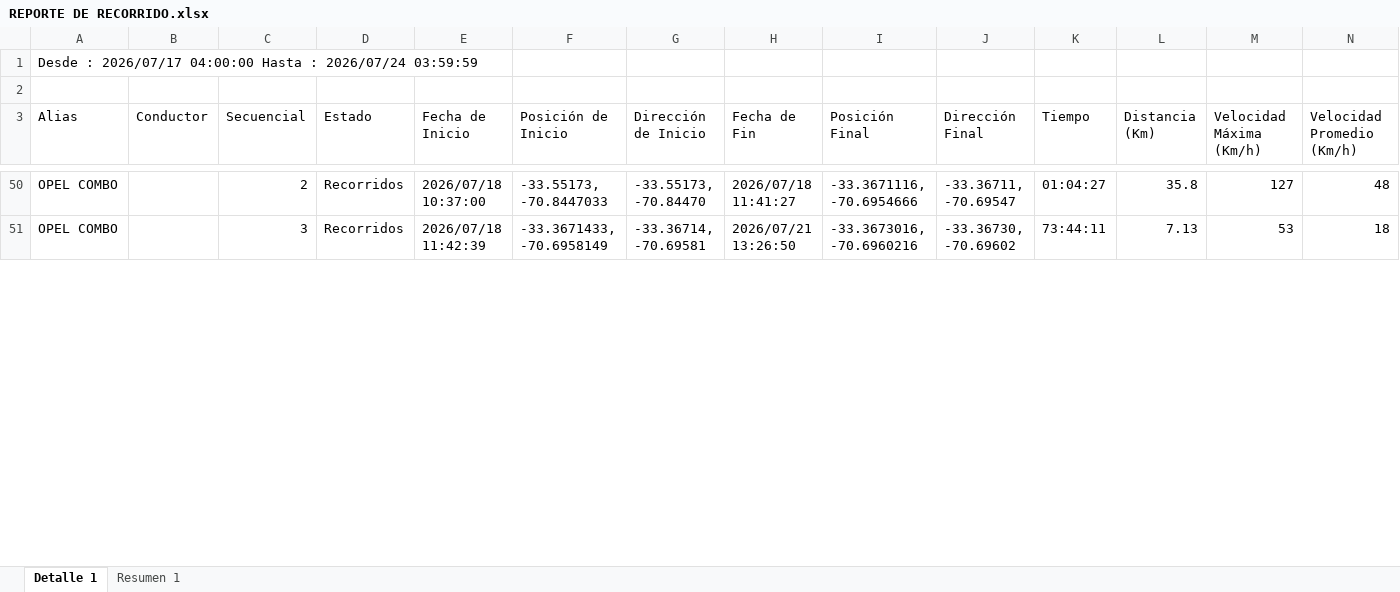
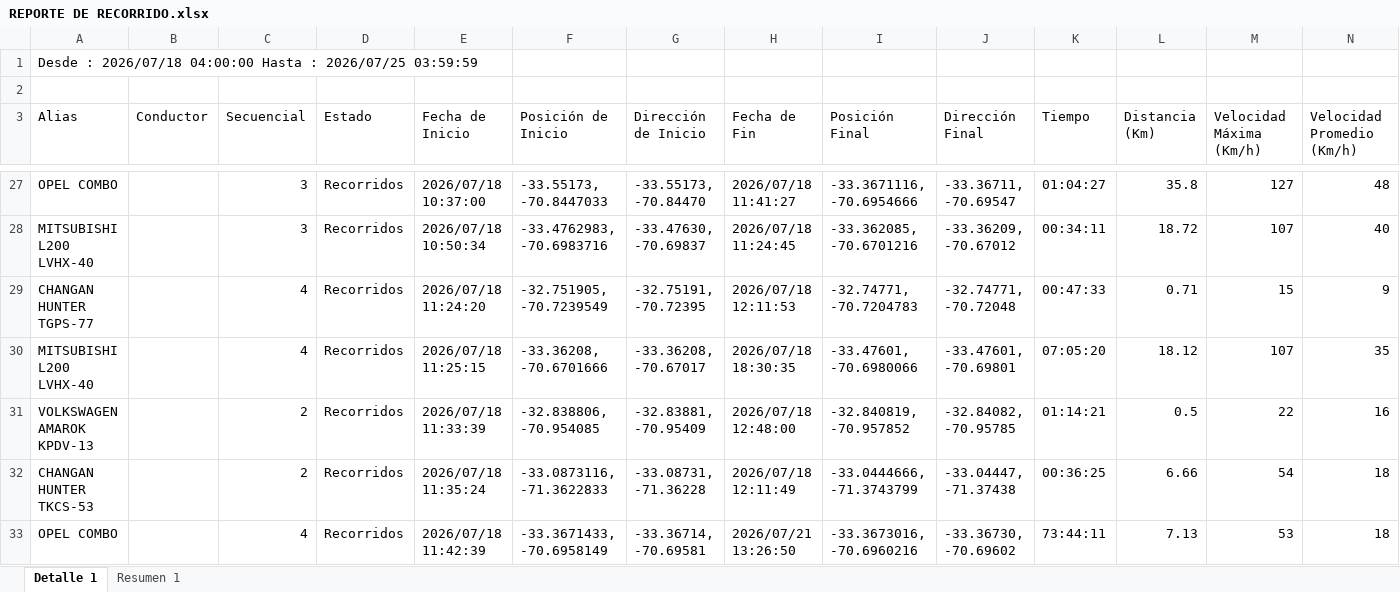
Before and after one commit to WurfelSPA/tracklink-visibility, an Excel workbook: REPORTE DE RECORRIDO.xlsx, sheet Detalle 1, drawn as a sheet; only a part is shown, gaps mark what is left out; values as stored, in another font and other column widths than the file's, no borders; addresses are those after the commit; the diff covers the shown part only; the diff names each change by its address in the sheet, - before the commit and + after, or states it on an @@ line.

```diff
--- a/REPORTE DE RECORRIDO.xlsx (sheet Detalle 1)
+++ b/REPORTE DE RECORRIDO.xlsx (sheet Detalle 1)
-A1 (Alias): Desde : 2026/07/17 04:00:00 Hasta : 2026/07/24 03:59:59
+A1 (Alias): Desde : 2026/07/18 04:00:00 Hasta : 2026/07/25 03:59:59
-C27 (Secuencial): 2
+C27 (Secuencial): 3
+row 28: MITSUBISHI L200 LVHX-40 |  | 3 | Recorridos | 2026/07/18 10:50:34 | -33.4762983, -70.6983716 | -33.47630, -70.69837 | 2026/07/18 11:24:45 | -33.362085, -70.6701216 | -33.36209, -70.67012 | 00:34:11 | 18.72 | 107 | 40
+row 29: CHANGAN HUNTER TGPS-77 |  | 4 | Recorridos | 2026/07/18 11:24:20 | -32.751905, -70.7239549 | -32.75191, -70.72395 | 2026/07/18 12:11:53 | -32.74771, -70.7204783 | -32.74771, -70.72048 | 00:47:33 | 0.71 | 15 | 9
+row 30: MITSUBISHI L200 LVHX-40 |  | 4 | Recorridos | 2026/07/18 11:25:15 | -33.36208, -70.6701666 | -33.36208, -70.67017 | 2026/07/18 18:30:35 | -33.47601, -70.6980066 | -33.47601, -70.69801 | 07:05:20 | 18.12 | 107 | 35
+row 31: VOLKSWAGEN AMAROK KPDV-13 |  | 2 | Recorridos | 2026/07/18 11:33:39 | -32.838806, -70.954085 | -32.83881, -70.95409 | 2026/07/18 12:48:00 | -32.840819, -70.957852 | -32.84082, -70.95785 | 01:14:21 | 0.5 | 22 | 16
+row 32: CHANGAN HUNTER TKCS-53 |  | 2 | Recorridos | 2026/07/18 11:35:24 | -33.0873116, -71.3622833 | -33.08731, -71.36228 | 2026/07/18 12:11:49 | -33.0444666, -71.3743799 | -33.04447, -71.37438 | 00:36:25 | 6.66 | 54 | 18
-C33 (Secuencial): 3
+C33 (Secuencial): 4
```
Also changed, not shown: 31 added rows, 40 removed rows and 99 edited cells elsewhere in this sheet, sheet Resumen 1.
